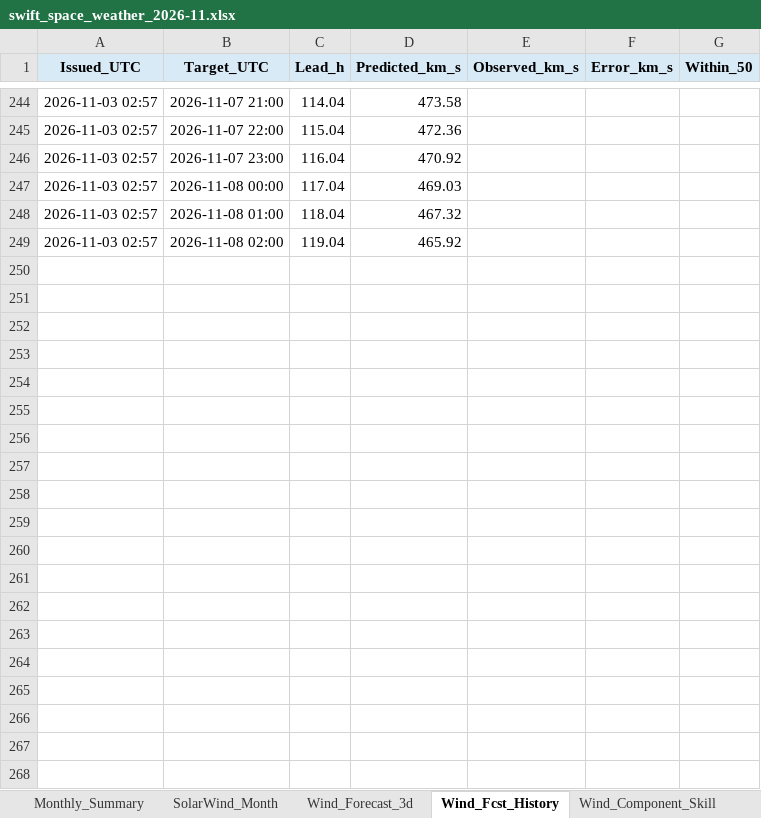
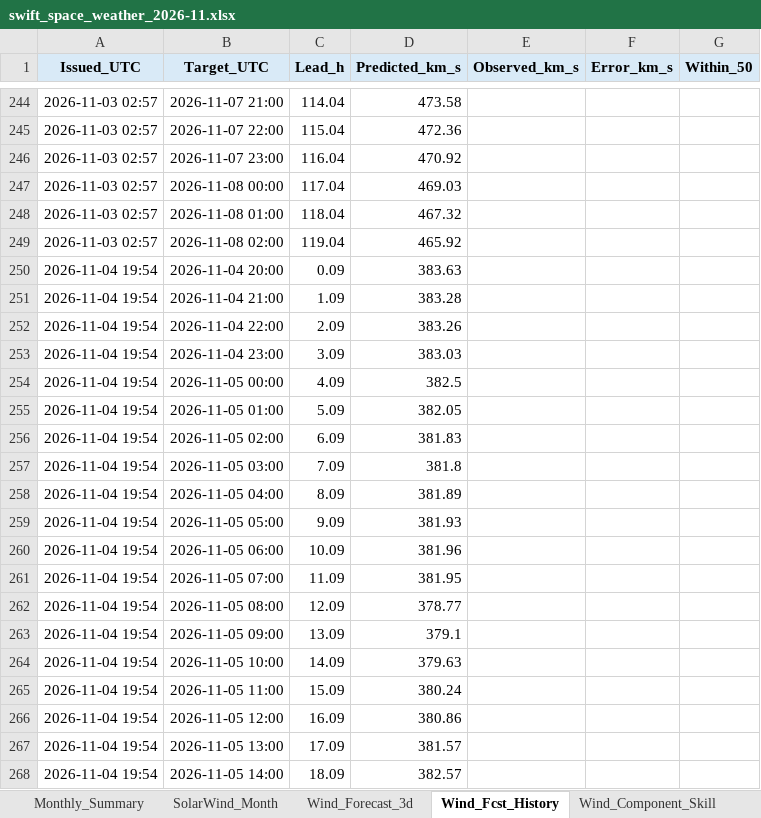
Before and after one commit to sgsy4c2zh7-tech/GEO-SAT-Thread, an Excel workbook: docs/reports/swift_space_weather_2026-11.xlsx, sheet Wind_Fcst_History, drawn as a sheet; only a part is shown, gaps mark what is left out; values as stored, in another font and other column widths than the file's, no borders; charts and pictures not drawn; the diff covers the shown part only; the diff names each change by its address in the sheet, - before the commit and + after, or states it on an @@ line.

```diff
--- a/docs/reports/swift_space_weather_2026-11.xlsx (sheet Wind_Fcst_History)
+++ b/docs/reports/swift_space_weather_2026-11.xlsx (sheet Wind_Fcst_History)
+row 250: 2026-11-04 19:54 | 2026-11-04 20:00 | 0.09 | 383.63
+row 251: 2026-11-04 19:54 | 2026-11-04 21:00 | 1.09 | 383.28
+row 252: 2026-11-04 19:54 | 2026-11-04 22:00 | 2.09 | 383.26
+row 253: 2026-11-04 19:54 | 2026-11-04 23:00 | 3.09 | 383.03
+row 254: 2026-11-04 19:54 | 2026-11-05 00:00 | 4.09 | 382.5
+row 255: 2026-11-04 19:54 | 2026-11-05 01:00 | 5.09 | 382.05
+row 256: 2026-11-04 19:54 | 2026-11-05 02:00 | 6.09 | 381.83
+row 257: 2026-11-04 19:54 | 2026-11-05 03:00 | 7.09 | 381.8
+row 258: 2026-11-04 19:54 | 2026-11-05 04:00 | 8.09 | 381.89
+row 259: 2026-11-04 19:54 | 2026-11-05 05:00 | 9.09 | 381.93
+row 260: 2026-11-04 19:54 | 2026-11-05 06:00 | 10.09 | 381.96
+row 261: 2026-11-04 19:54 | 2026-11-05 07:00 | 11.09 | 381.95
+row 262: 2026-11-04 19:54 | 2026-11-05 08:00 | 12.09 | 378.77
+row 263: 2026-11-04 19:54 | 2026-11-05 09:00 | 13.09 | 379.1
+row 264: 2026-11-04 19:54 | 2026-11-05 10:00 | 14.09 | 379.63
+row 265: 2026-11-04 19:54 | 2026-11-05 11:00 | 15.09 | 380.24
+row 266: 2026-11-04 19:54 | 2026-11-05 12:00 | 16.09 | 380.86
+row 267: 2026-11-04 19:54 | 2026-11-05 13:00 | 17.09 | 381.57
+row 268: 2026-11-04 19:54 | 2026-11-05 14:00 | 18.09 | 382.57
```
Also changed, not shown: 101 added rows and 123 edited cells elsewhere in this sheet, sheet ENLIL_Earth, sheet ENLIL_Verification, sheet Coronal_Holes, sheet Wind_Forecast_3d, sheet Research_Metrics, sheet Internal_Charging, 21 more sheets, charts or pictures, 54 other files.
